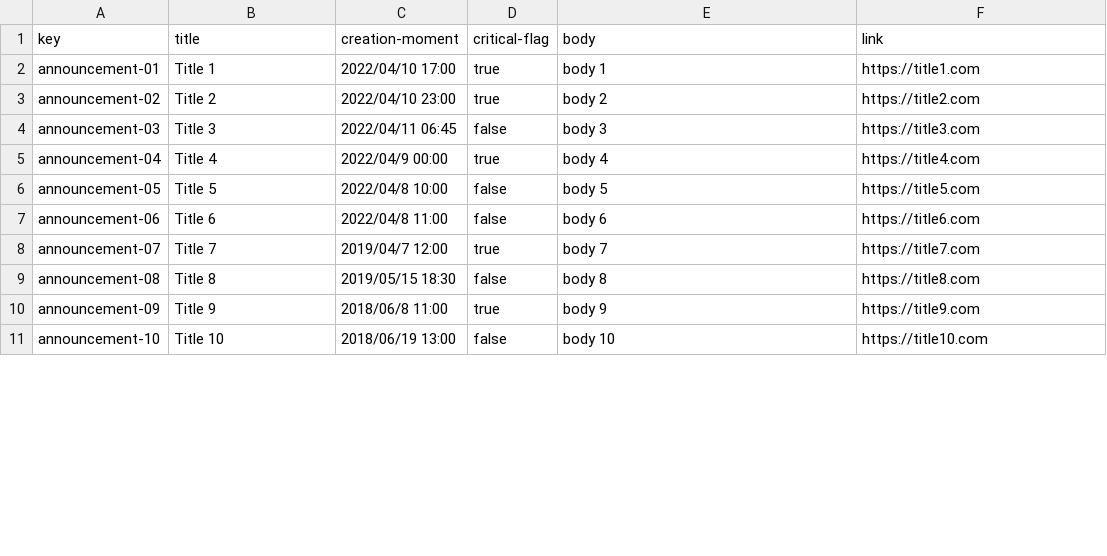
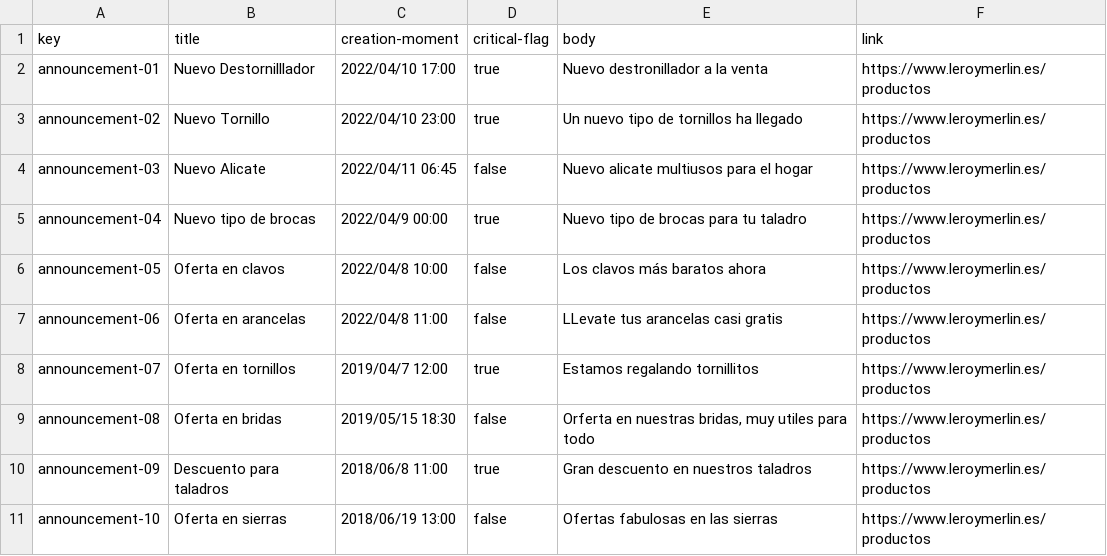
Before and after one commit to Alex-GF/Acme-Toolkits, a CSV file: src/main/webapp/WEB-INF/resources/sample-data/announcement.csv, drawn as a sheet; only a part is shown; the diff covers the shown part only.

```diff
--- a/src/main/webapp/WEB-INF/resources/sample-data/announcement.csv
+++ b/src/main/webapp/WEB-INF/resources/sample-data/announcement.csv
@@ -1,11 +1,11 @@
 key,title,creation-moment,critical-flag,body,link
-announcement-01,Title 1, 2022/04/10 17:00,true,body 1,https://title1.com
-announcement-02,Title 2,2022/04/10 23:00,true,body 2,https://title2.com
-announcement-03,Title 3,2022/04/11 06:45,false,body 3,https://title3.com
-announcement-04,Title 4,2022/04/9 00:00,true,body 4,https://title4.com
-announcement-05,Title 5,2022/04/8 10:00,false,body 5,https://title5.com
-announcement-06,Title 6,2022/04/8 11:00,false,body 6,https://title6.com
-announcement-07,Title 7,2019/04/7 12:00,true,body 7,https://title7.com
-announcement-08,Title 8,2019/05/15 18:30,false,body 8,https://title8.com
-announcement-09,Title 9,2018/06/8 11:00,true,body 9,https://title9.com
-announcement-10,Title 10,2018/06/19 13:00,false,body 10,https://title10.com
+announcement-01,Nuevo Destornilllador,2022/04/10 17:00,true,Nuevo destronillador a la venta,https://www.leroymerlin.es/productos
+announcement-02,Nuevo Tornillo,2022/04/10 23:00,true,Un nuevo tipo de tornillos ha llegado,https://www.leroymerlin.es/productos
+announcement-03,Nuevo Alicate,2022/04/11 06:45,false,Nuevo alicate multiusos para el hogar,https://www.leroymerlin.es/productos
+announcement-04,Nuevo tipo de brocas,2022/04/9 00:00,true,Nuevo tipo de brocas para tu taladro,https://www.leroymerlin.es/productos
+announcement-05,Oferta en clavos,2022/04/8 10:00,false,Los clavos más baratos ahora,https://www.leroymerlin.es/productos
+announcement-06,Oferta en arancelas,2022/04/8 11:00,false,LLevate tus arancelas casi gratis,https://www.leroymerlin.es/productos
+announcement-07,Oferta en tornillos,2019/04/7 12:00,true,Estamos regalando tornillitos,https://www.leroymerlin.es/productos
+announcement-08,Oferta en bridas,2019/05/15 18:30,false,"Orferta en nuestras bridas, muy utiles para todo",https://www.leroymerlin.es/productos
+announcement-09,Descuento para taladros,2018/06/8 11:00,true,Gran descuento en nuestros taladros,https://www.leroymerlin.es/productos
+announcement-10,Oferta en sierras,2018/06/19 13:00,false,Ofertas fabulosas en las sierras,https://www.leroymerlin.es/productos
```
Also changed, not shown: 30 edited cells elsewhere in this file, src/main/webapp/WEB-INF/resources/sample-data/item.csv, src/main/webapp/WEB-INF/resources/sample-data/quantity.csv.
